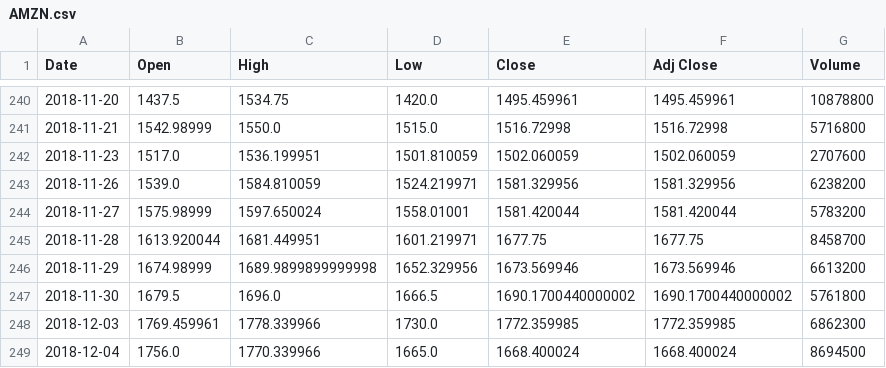
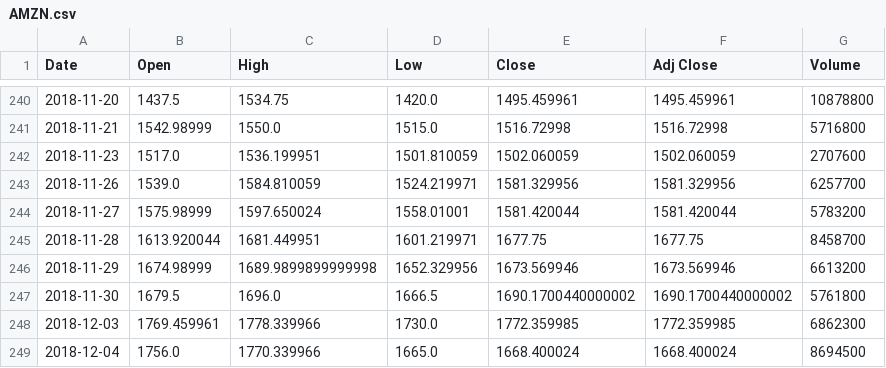
Before and after one commit to kairosart/factors, a CSV file: data/AMZN.csv, drawn as a sheet; only a part is shown, gaps mark what is left out.

```diff
--- a/data/AMZN.csv
+++ b/data/AMZN.csv
@@ -242,3 +242,3 @@ Date,Open,High,Low,Close,Adj Close,Volume
 2018-11-23,1517.0,1536.199951,1501.810059,1502.060059,1502.060059,2707600
-2018-11-26,1539.0,1584.810059,1524.219971,1581.329956,1581.329956,6238200
+2018-11-26,1539.0,1584.810059,1524.219971,1581.329956,1581.329956,6257700
 2018-11-27,1575.98999,1597.650024,1558.01001,1581.420044,1581.420044,5783200
```
Also changed, not shown: 4 other files.
